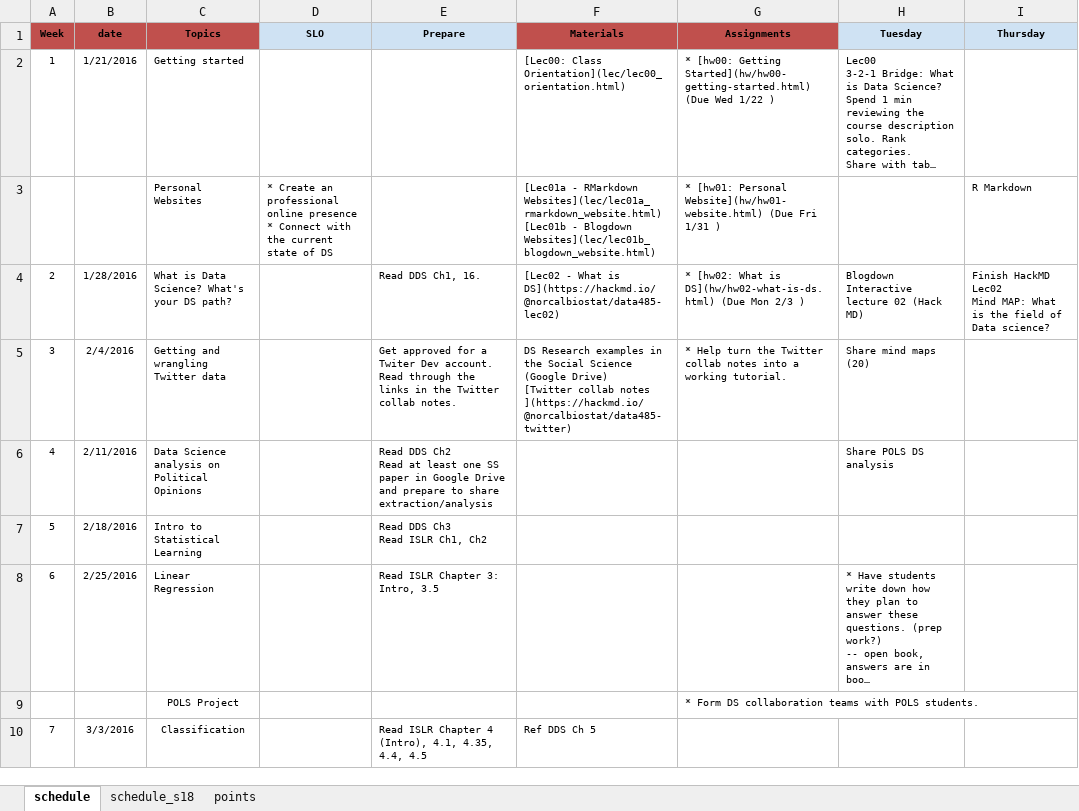
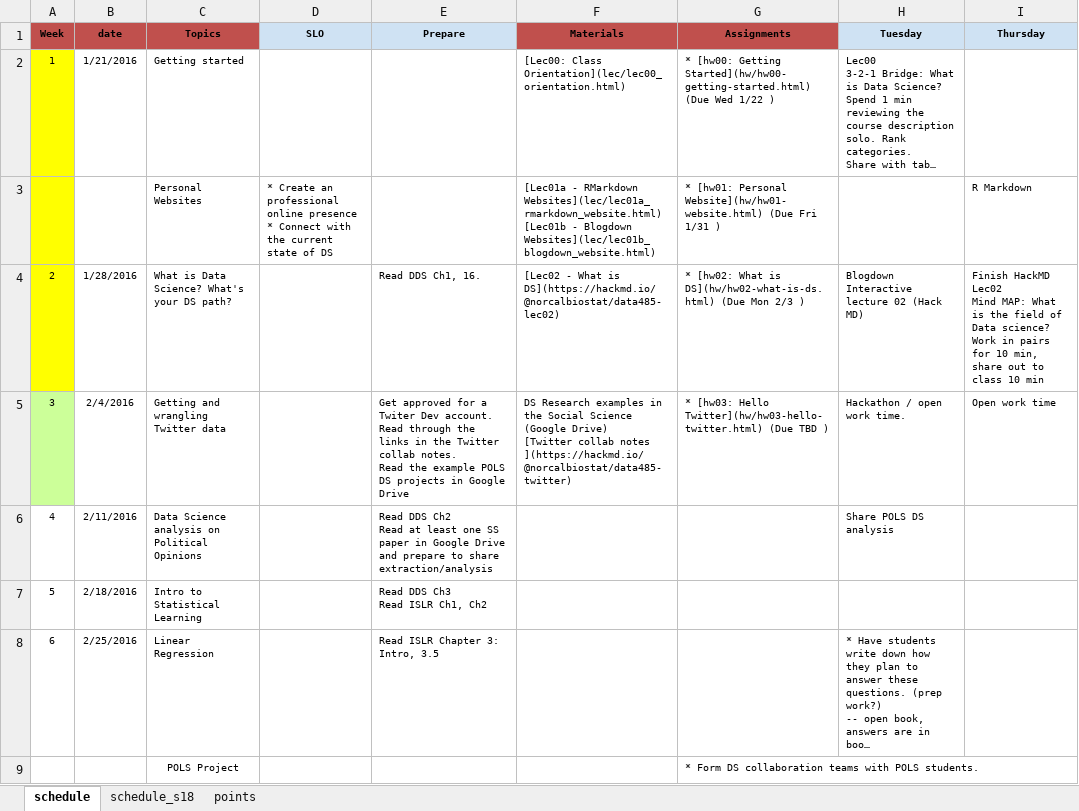
Before and after one commit to norcalbiostat/ADS, an Excel workbook: schedule_485.xlsx, sheet schedule, drawn as a sheet; only a part is shown; the shorter side is filled out with more unchanged rows; long unchanged cells end in …; values as stored, in another font and other column widths than the file's, no borders; ↵ is a line break in a cell; the diff names each change by its address in the sheet, - before the commit and + after, or states it on an @@ line.

```diff
--- a/schedule_485.xlsx (sheet schedule)
+++ b/schedule_485.xlsx (sheet schedule)
-A2:A4 fill: none
+A2:A4 fill: #FFFF00
-I4 (Thursday): …Data science?
+I4 (Thursday): …Data science? ↵ Work in pairs for 10 min, share out to class 10 min
-A5 fill: none
+A5 fill: #CCFF99
-E5 (Prepare): …collab notes.
+E5 (Prepare): …collab notes. ↵ Read the example POLS DS projects in Google Drive
-G5 (Assignments): * Help turn the Twitter collab notes into a working tutorial.
+G5 (Assignments): * [hw03: Hello Twitter](hw/hw03-hello-twitter.html) (Due TBD )
-H5 (Tuesday): Share mind maps (20)
+H5 (Tuesday): Hackathon / open work time.
-I5 (Thursday): (empty)
+I5 (Thursday): Open work time
```
Also changed, not shown: sheet points, 13 other files.
